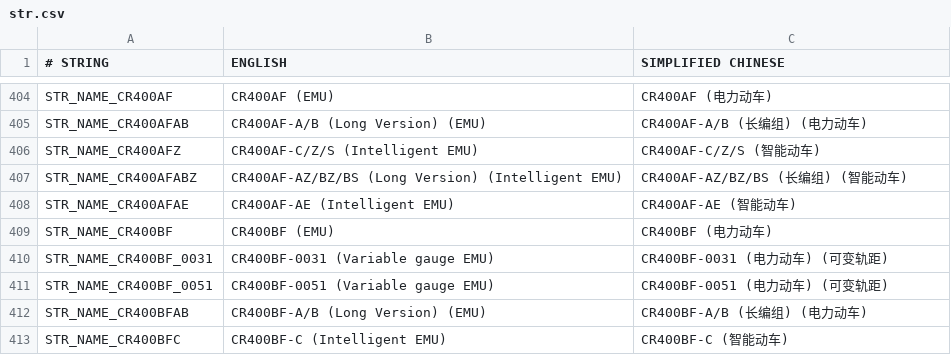
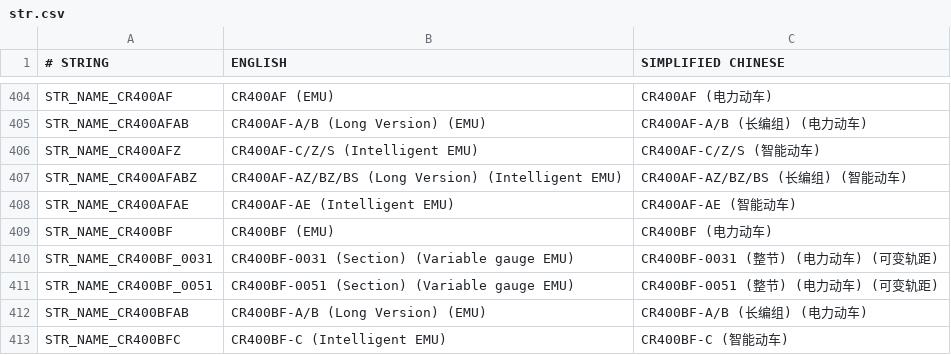
Before and after one commit to OpenTTD-China-Set/China-Set-Trains, a CSV file: docs/str.csv, drawn as a sheet; only a part is shown, gaps mark what is left out.

```diff
--- a/docs/str.csv
+++ b/docs/str.csv
@@ -409,4 +409,4 @@ STR_NAME_CR400AFAE,CR400AF-AE (Intelligent EMU),CR400AF-AE (智能动车)
 STR_NAME_CR400BF,CR400BF (EMU),CR400BF (电力动车)
-STR_NAME_CR400BF_0031,CR400BF-0031 (Variable gauge EMU),CR400BF-0031 (电力动车) (可变轨距)
-STR_NAME_CR400BF_0051,CR400BF-0051 (Variable gauge EMU),CR400BF-0051 (电力动车) (可变轨距)
+STR_NAME_CR400BF_0031,CR400BF-0031  (Section) (Variable gauge EMU),CR400BF-0031  (整节) (电力动车) (可变轨距)
+STR_NAME_CR400BF_0051,CR400BF-0051  (Section) (Variable gauge EMU),CR400BF-0051  (整节) (电力动车) (可变轨距)
 STR_NAME_CR400BFAB,CR400BF-A/B (Long Version) (EMU),CR400BF-A/B (长编组) (电力动车)
```
Also changed, not shown: 4 other files.
